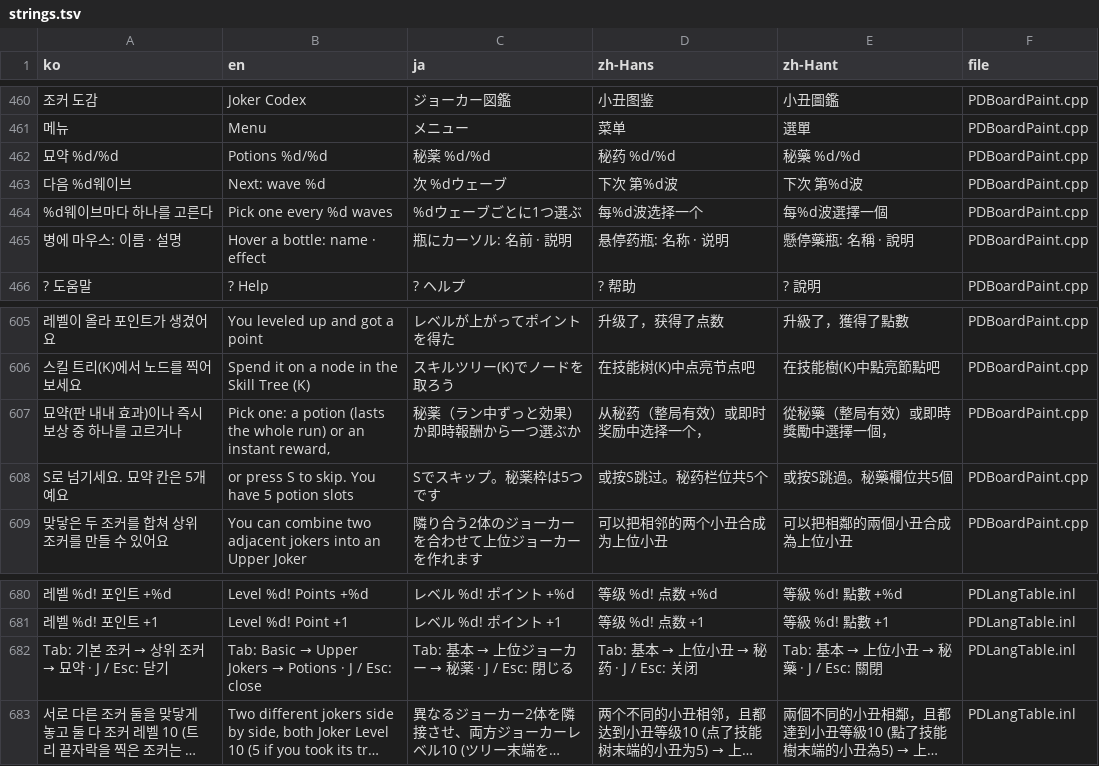
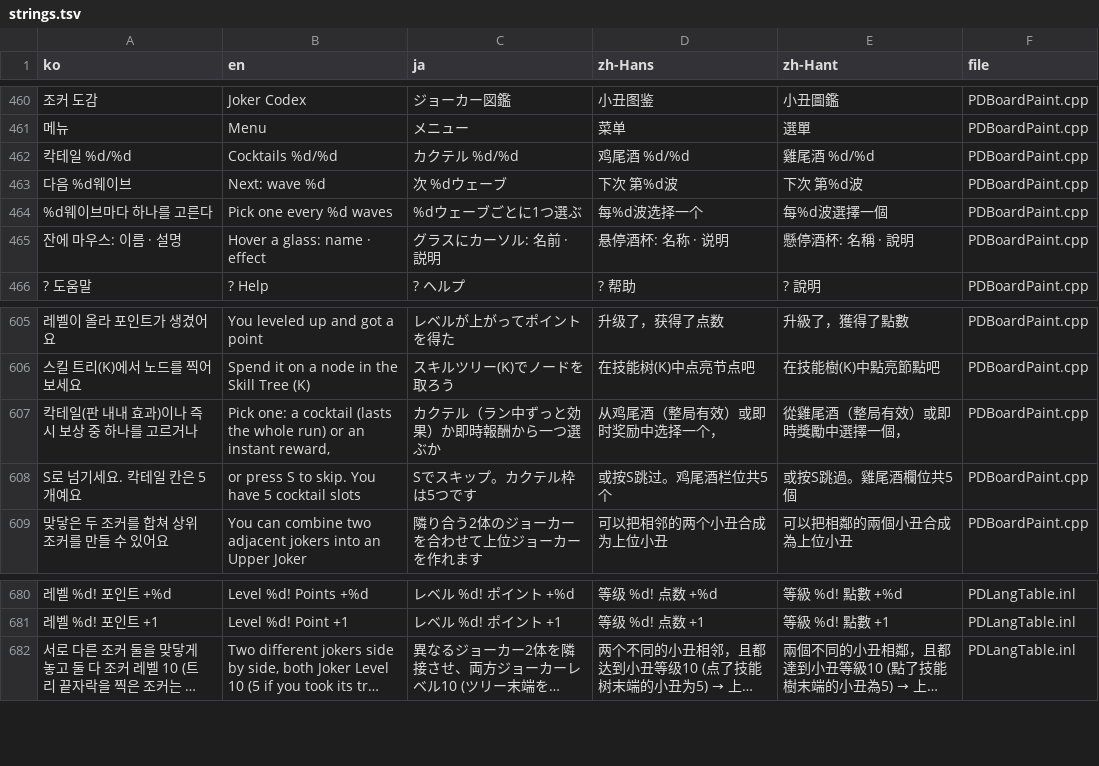
Before and after one commit to myLim820206/ProjectB, a TSV file: tools/lang/strings.tsv, drawn as a sheet; only a part is shown, gaps mark what is left out; long unchanged cells end in …; removed rows and columns are numbered as before the commit, all else as after; the diff covers the shown part only; the diff names each change by its address in the sheet, - before the commit and + after, or states it on an @@ line.

```diff
--- a/tools/lang/strings.tsv
+++ b/tools/lang/strings.tsv
-row 462: 묘약 %d/%d | Potions %d/%d | 秘薬 %d/%d | 秘药 %d/%d | 秘藥 %d/%d | PDBoardPaint.cpp
+row 462: 칵테일 %d/%d | Cocktails %d/%d | カクテル %d/%d | 鸡尾酒 %d/%d | 雞尾酒 %d/%d | PDBoardPaint.cpp
-A465 (ko): 병에 마우스: 이름 · 설명
+A465 (ko): 잔에 마우스: 이름 · 설명
-B465 (en): Hover a bottle: name · effect
+B465 (en): Hover a glass: name · effect
-C465 (ja): 瓶にカーソル: 名前 · 説明
+C465 (ja): グラスにカーソル: 名前 · 説明
-D465 (zh-Hans): 悬停药瓶: 名称 · 说明
+D465 (zh-Hans): 悬停酒杯: 名称 · 说明
-E465 (zh-Hant): 懸停藥瓶: 名稱 · 說明
+E465 (zh-Hant): 懸停酒杯: 名稱 · 說明
-A607 (ko): 묘약(판 내내 효과)이나 즉시 보상 중 하나를 고르거나
+A607 (ko): 칵테일(판 내내 효과)이나 즉시 보상 중 하나를 고르거나
-B607 (en): …one: a potion (lasts the…
+B607 (en): …one: a cocktail (lasts the…
-C607 (ja): 秘薬（ラン中ずっと効果）か即時報酬から一つ選ぶか
+C607 (ja): カクテル（ラン中ずっと効果）か即時報酬から一つ選ぶか
-D607 (zh-Hans): 从秘药（整局有效）或即时奖励中选择一个，
+D607 (zh-Hans): 从鸡尾酒（整局有效）或即时奖励中选择一个，
-E607 (zh-Hant): 從秘藥（整局有效）或即時獎勵中選擇一個，
+E607 (zh-Hant): 從雞尾酒（整局有效）或即時獎勵中選擇一個，
-A608 (ko): S로 넘기세요. 묘약 칸은 5개예요
+A608 (ko): S로 넘기세요. 칵테일 칸은 5개예요
-B608 (en): or press S to skip. You have 5 potion slots
+B608 (en): or press S to skip. You have 5 cocktail slots
-C608 (ja): Sでスキップ。秘薬枠は5つです
+C608 (ja): Sでスキップ。カクテル枠は5つです
-D608 (zh-Hans): 或按S跳过。秘药栏位共5个
+D608 (zh-Hans): 或按S跳过。鸡尾酒栏位共5个
-E608 (zh-Hant): 或按S跳過。秘藥欄位共5個
+E608 (zh-Hant): 或按S跳過。雞尾酒欄位共5個
-row 682: Tab: 기본 조커 → 상위 조커 → 묘약 · J / Esc: 닫기 | Tab: Basic → Upper Jokers → Potions · J / Esc: close | Tab: 基本 → 上位ジョーカー → 秘薬 · J / Esc: 閉じる | Tab: 基本 → 上位小丑 → 秘药 · J / Esc: 关闭 | Tab: 基本 → 上位小丑 → 秘藥 · J / Esc: 關閉 | PDLangTable.inl
```
Also changed, not shown: 1 added row, 9 removed rows and 21 edited cells elsewhere in this file, 8 other files.
